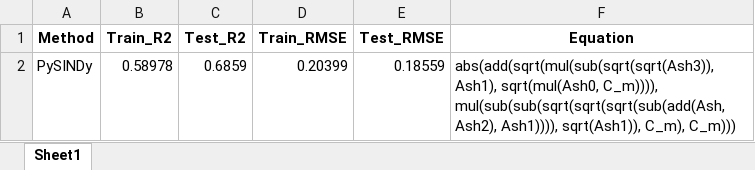
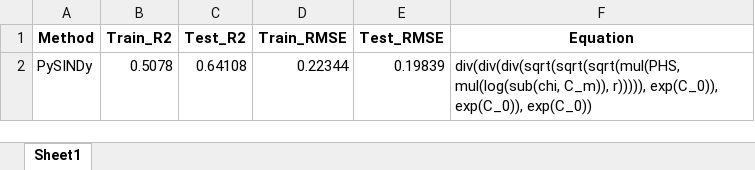
Before and after one commit to admodadmod/DiscoEq, an Excel workbook: Res/gplearn/gplearn_Train_Test_Results.xlsx, sheet Sheet1, drawn as a sheet; values as stored, in another font and other column widths than the file's, no borders; removed rows and columns are numbered as before the commit, all else as after; the diff names each change by its address in the sheet, - before the commit and + after, or states it on an @@ line.

```diff
--- a/Res/gplearn/gplearn_Train_Test_Results.xlsx (sheet Sheet1)
+++ b/Res/gplearn/gplearn_Train_Test_Results.xlsx (sheet Sheet1)
-row 2: PySINDy | 0.58978 | 0.6859 | 0.20399 | 0.18559 | abs(add(sqrt(mul(sub(sqrt(sqrt(Ash3)), Ash1), sqrt(mul(Ash0, C_m)))), mul(sub(sub(sqrt(sqrt(sqrt(sub(add(Ash, Ash2), Ash1)))), sqrt(Ash1)), C_m), C_m)))
+row 2: PySINDy | 0.5078 | 0.64108 | 0.22344 | 0.19839 | div(div(div(sqrt(sqrt(sqrt(mul(PHS, mul(log(sub(chi, C_m)), r))))), exp(C_0)), exp(C_0)), exp(C_0))
```
Also changed, not shown: Res/gplearn/GPLearn_Results.xlsx, 6 other files.
